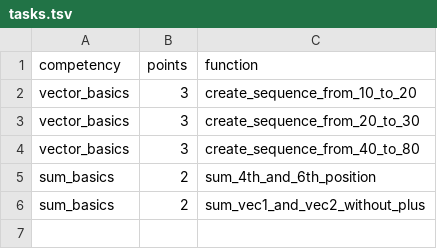
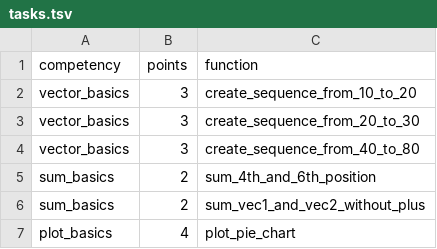
Before and after one commit to TwlyY29/r_validator, a TSV file: task_1/123456/tasks.tsv, drawn as a sheet.

```diff
--- a/task_1/123456/tasks.tsv
+++ b/task_1/123456/tasks.tsv
@@ -6 +6,2 @@ sum_basics	2	sum_4th_and_6th_position
 sum_basics	2	sum_vec1_and_vec2_without_plus
+plot_basics	4	plot_pie_chart
```
Also changed, not shown: task_1/234567/tasks.tsv, task_1/345678/tasks.tsv, 17 other files.
